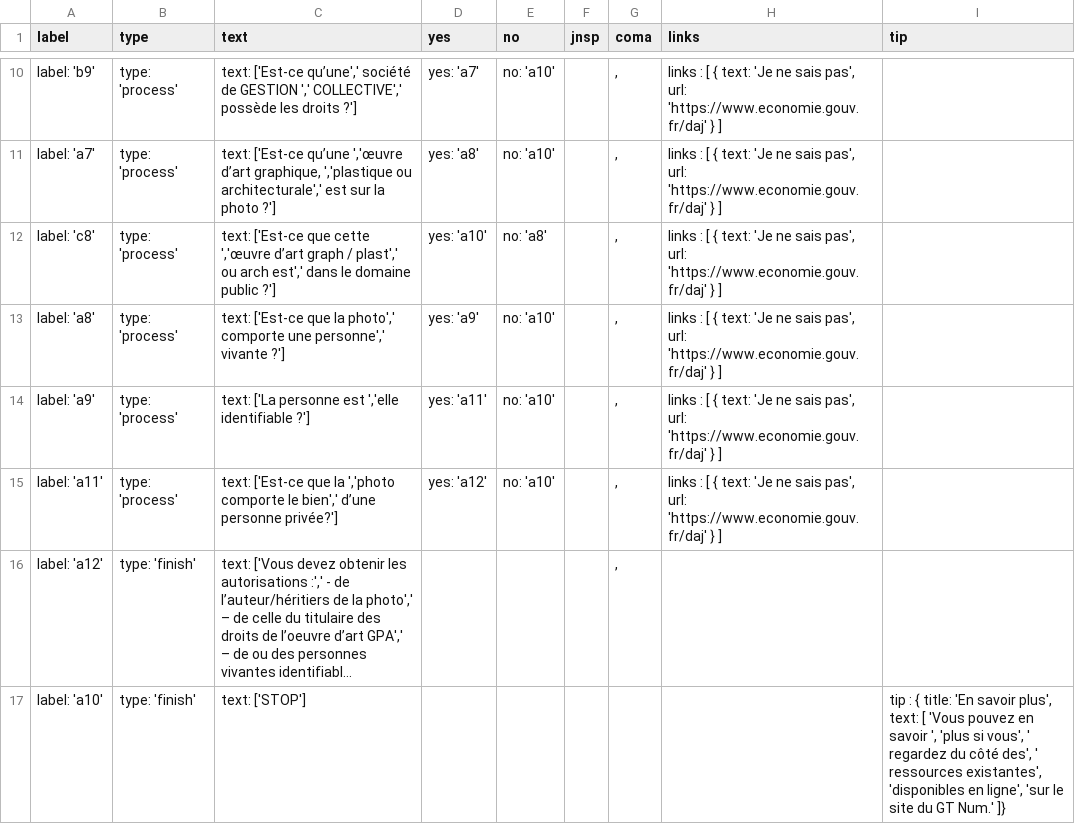
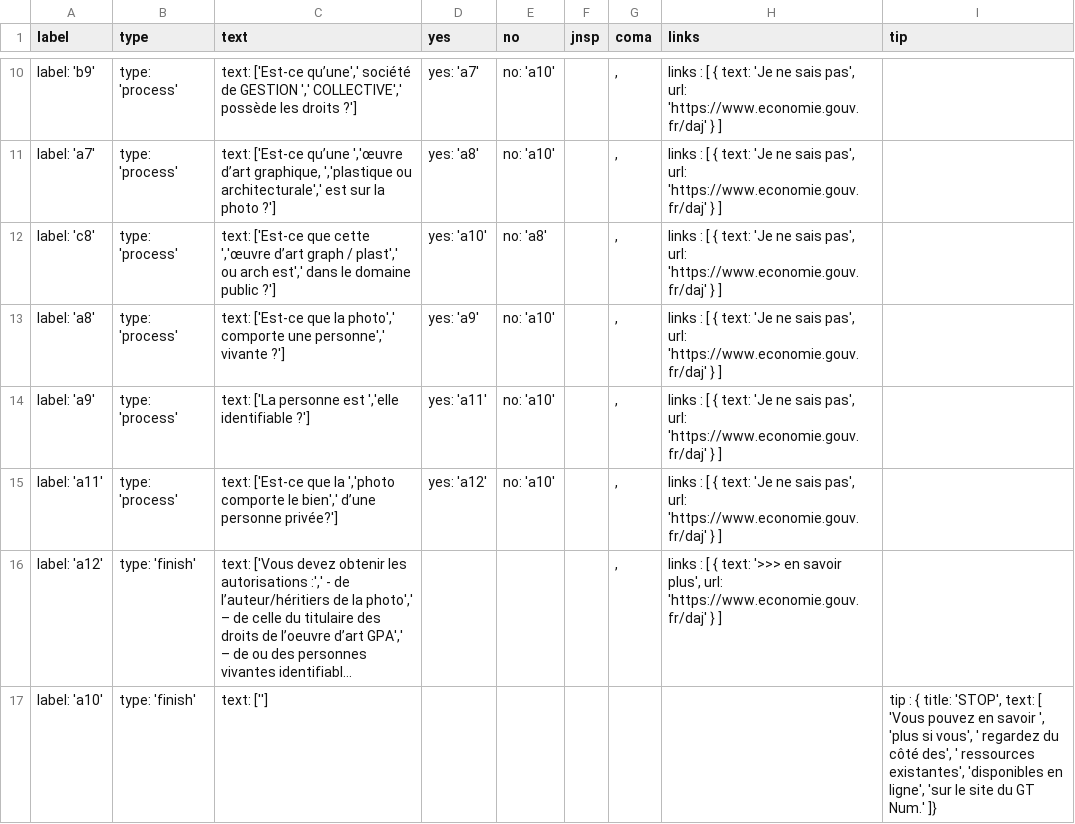
Before and after one commit to gtnum/gtnum.github.io, a CSV file: _data/members3.csv, drawn as a sheet; only a part is shown, gaps mark what is left out; long unchanged cells end in …; the diff names each change by its address in the sheet, - before the commit and + after, or states it on an @@ line.

```diff
--- a/_data/members3.csv
+++ b/_data/members3.csv
-H16 (links): (empty)
+H16 (links): links : [ { text: '>>> en savoir plus', url: 'https://www.economie.gouv.fr/daj' } ]
-C17 (text): text: ['STOP']
+C17 (text): text: ['']
-I17 (tip): …{ title: 'En savoir plus', text: […
+I17 (tip): …{ title: 'STOP', text: […
```
Also changed, not shown: 2 other files.
